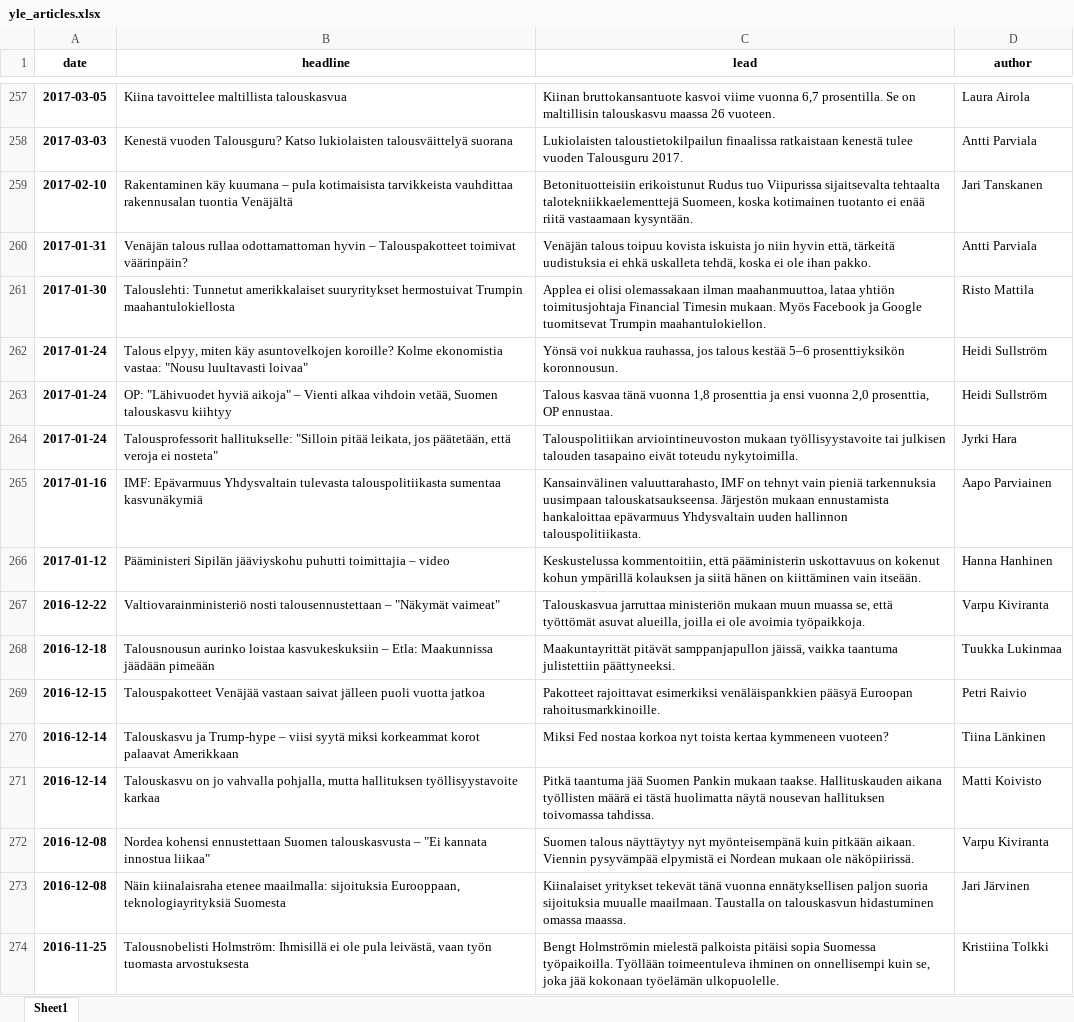
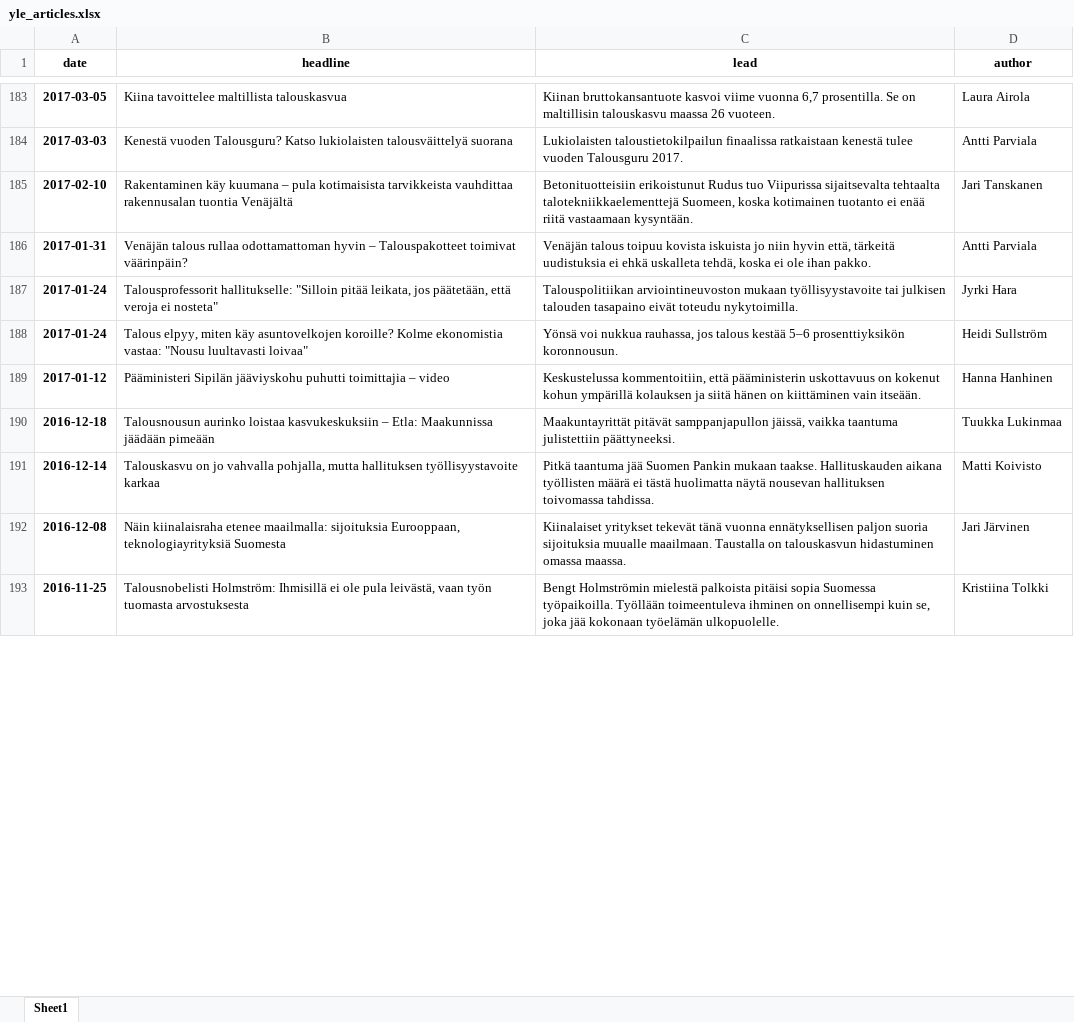
Before and after one commit to Jiiky123/parsing-websites, an Excel workbook: YLEparsing/yle_articles.xlsx, sheet Sheet1, drawn as a sheet; only a part is shown, gaps mark what is left out; values as stored, in another font and other column widths than the file's, no borders; removed rows and columns are numbered as before the commit, all else as after; the diff covers the shown part only; the diff names each change by its address in the sheet, - before the commit and + after, or states it on an @@ line.

```diff
--- a/YLEparsing/yle_articles.xlsx (sheet Sheet1)
+++ b/YLEparsing/yle_articles.xlsx (sheet Sheet1)
-row 261: 2017-01-30 | Talouslehti: Tunnetut amerikkalaiset suuryritykset hermostuivat Trumpin maahantulokiellosta | Applea ei olisi olemassakaan ilman maahanmuuttoa, lataa yhtiön toimitusjohtaja Financial Timesin mukaan. Myös Facebook ja Google tuomitsevat Trumpin maahantulokiellon. | Risto Mattila
@@ row 264 moved to row 187: 2017-01-24 @@
-row 263: 2017-01-24 | OP: "Lähivuodet hyviä aikoja" – Vienti alkaa vihdoin vetää, Suomen talouskasvu kiihtyy | Talous kasvaa tänä vuonna 1,8 prosenttia ja ensi vuonna 2,0 prosenttia, OP ennustaa. | Heidi Sullström
-row 265: 2017-01-16 | IMF: Epävarmuus Yhdysvaltain tulevasta talouspolitiikasta sumentaa kasvunäkymiä | Kansainvälinen valuuttarahasto, IMF on tehnyt vain pieniä tarkennuksia uusimpaan talouskatsaukseensa. Järjestön mukaan ennustamista hankaloittaa epävarmuus Yhdysvaltain uuden hallinnon talouspolitiikasta. | Aapo Parviainen
-row 267: 2016-12-22 | Valtiovarainministeriö nosti talousennustettaan – "Näkymät vaimeat" | Talouskasvua jarruttaa ministeriön mukaan muun muassa se, että työttömät asuvat alueilla, joilla ei ole avoimia työpaikkoja. | Varpu Kiviranta
-row 269: 2016-12-15 | Talouspakotteet Venäjää vastaan saivat jälleen puoli vuotta jatkoa | Pakotteet rajoittavat esimerkiksi venäläispankkien pääsyä Euroopan rahoitusmarkkinoille. | Petri Raivio
-row 270: 2016-12-14 | Talouskasvu ja Trump-hype – viisi syytä miksi korkeammat korot palaavat Amerikkaan | Miksi Fed nostaa korkoa nyt toista kertaa kymmeneen vuoteen? | Tiina Länkinen
-row 272: 2016-12-08 | Nordea kohensi ennustettaan Suomen talouskasvusta – "Ei kannata innostua liikaa" | Suomen talous näyttäytyy nyt myönteisempänä kuin pitkään aikaan. Viennin pysyvämpää elpymistä ei Nordean mukaan ole näköpiirissä. | Varpu Kiviranta
```
Also changed, not shown: 1 added row, 492 removed rows, 79 moved rows and 10 edited cells elsewhere in this sheet, 2 other files.
